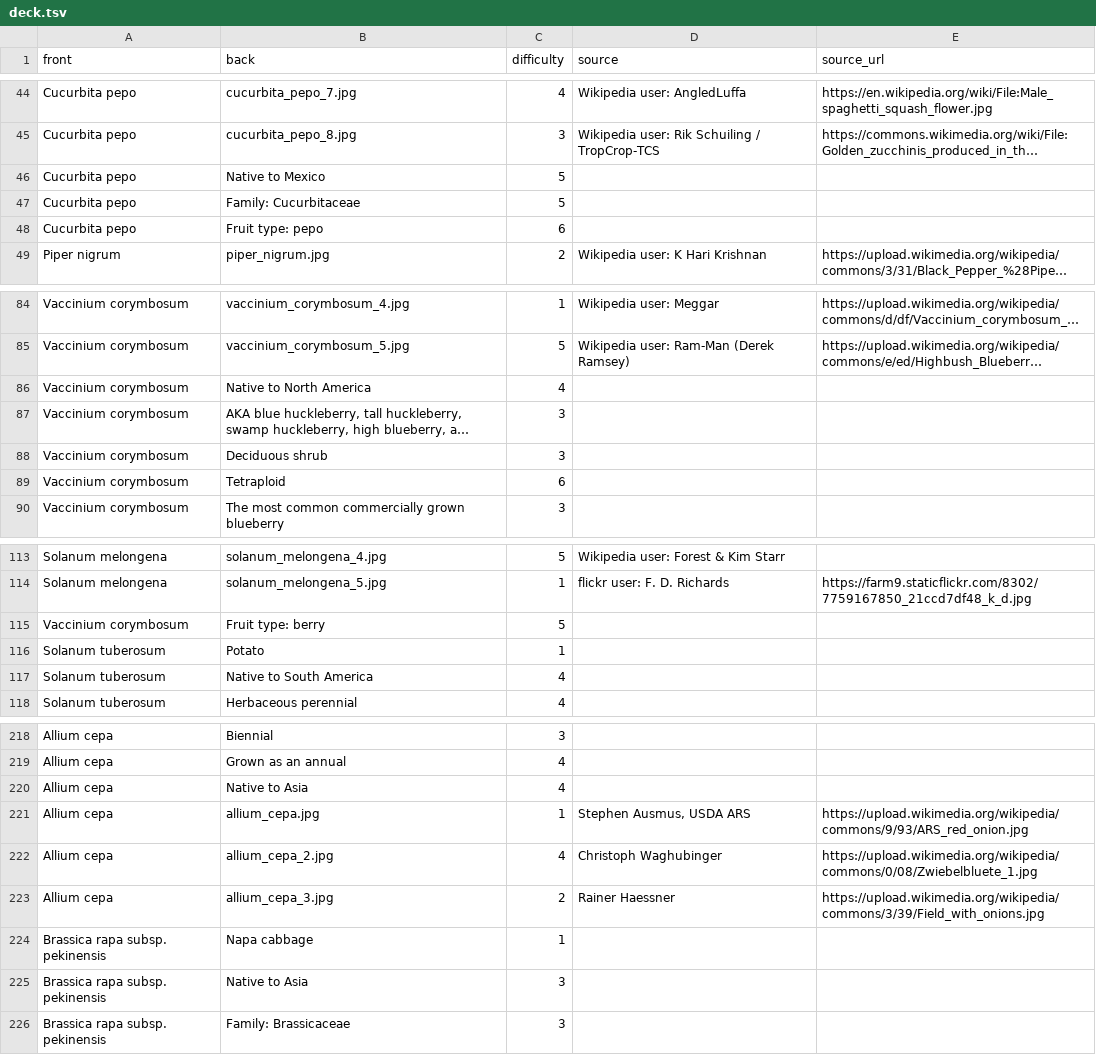
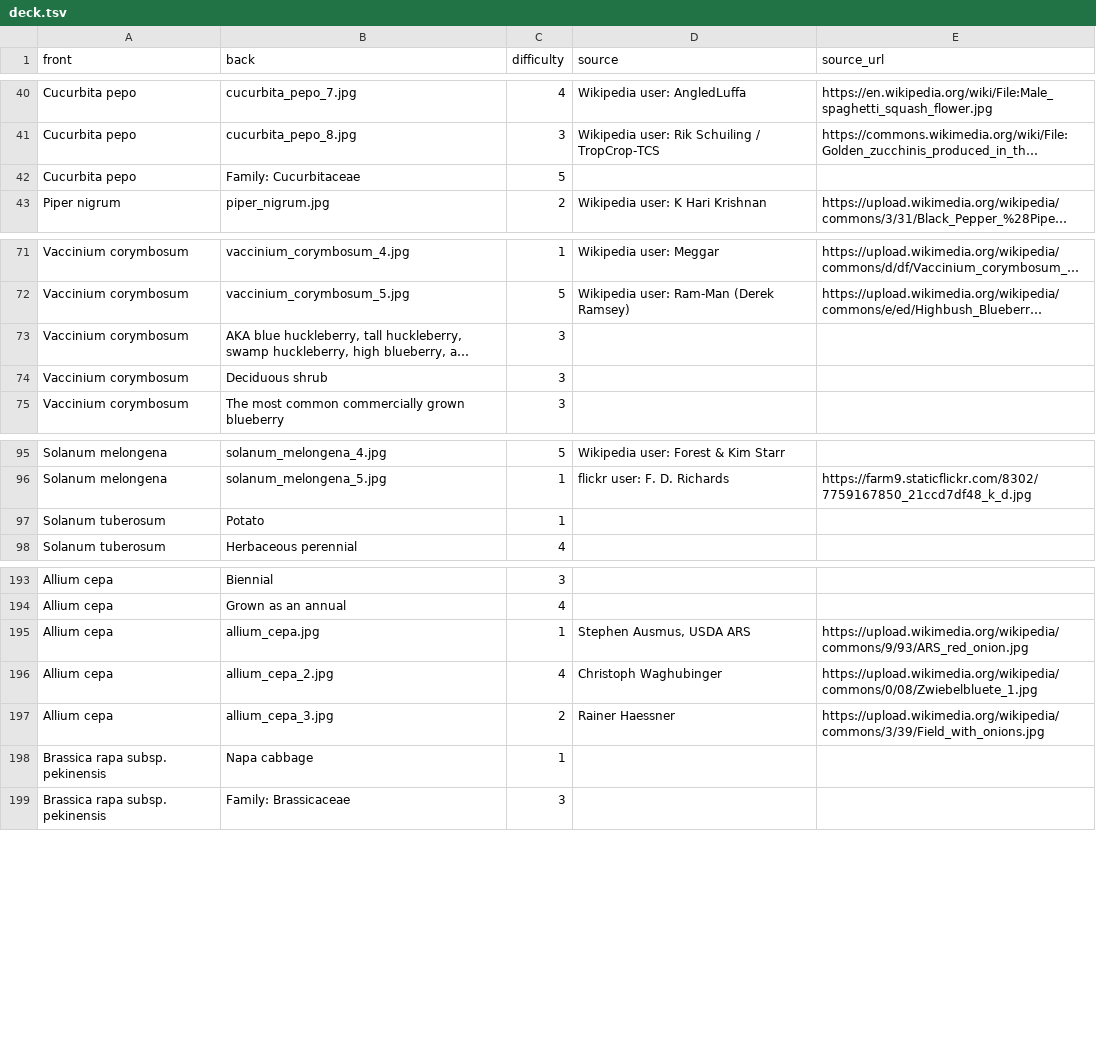
Before and after one commit to zachary-foster/agricultural_plants, a TSV file: deck.tsv, drawn as a sheet; only a part is shown, gaps mark what is left out; long unchanged cells end in …; the diff covers the shown part only; the diff names each change by its address in the sheet, - before the commit and + after, or states it on an @@ line.

```diff
--- a/deck.tsv
+++ b/deck.tsv
-row 46: Cucurbita pepo | Native to Mexico | 5
-row 48: Cucurbita pepo | Fruit type: pepo | 6
-row 86: Vaccinium corymbosum | Native to North America | 4
-row 89: Vaccinium corymbosum | Tetraploid | 6
-row 115: Vaccinium corymbosum | Fruit type: berry | 5
-row 117: Solanum tuberosum | Native to South America | 4
-row 220: Allium cepa | Native to Asia | 4
-row 225: Brassica rapa subsp. pekinensis | Native to Asia | 3
```
Also changed, not shown: 19 removed rows elsewhere in this file, 2 other files.
